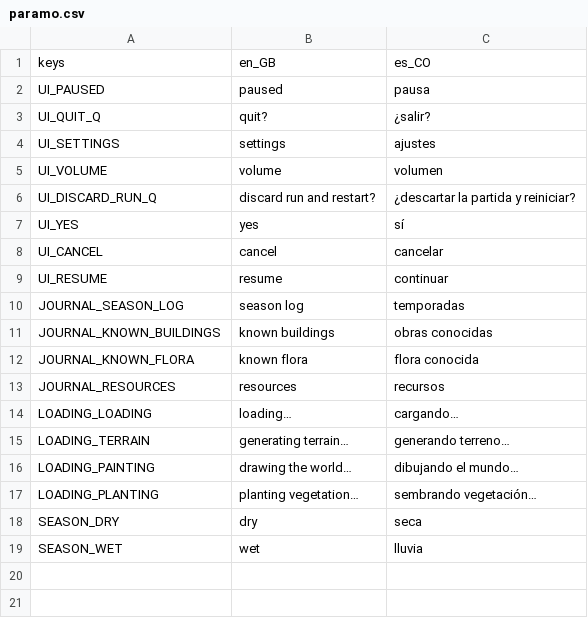
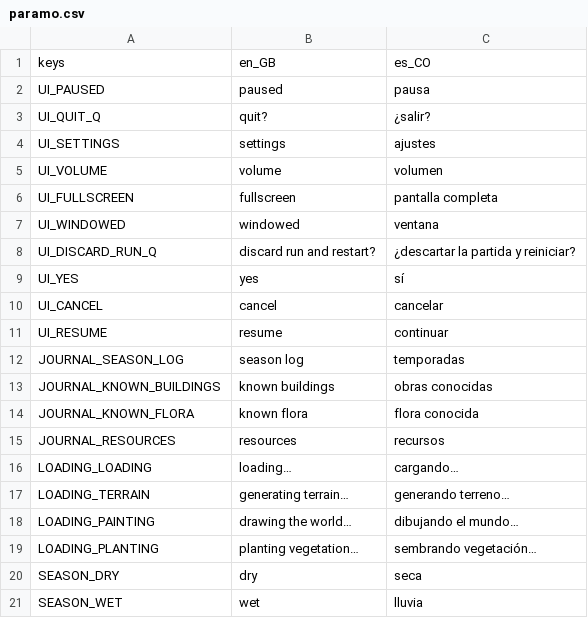
Before and after one commit to tomascorreag/Paramo, a CSV file: assets/translations/paramo.csv, drawn as a sheet.

```diff
--- a/assets/translations/paramo.csv
+++ b/assets/translations/paramo.csv
@@ -5,2 +5,4 @@ UI_SETTINGS,settings,ajustes
 UI_VOLUME,volume,volumen
+UI_FULLSCREEN,fullscreen,pantalla completa
+UI_WINDOWED,windowed,ventana
 UI_DISCARD_RUN_Q,discard run and restart?,¿descartar la partida y reiniciar?
```
Also changed, not shown: 5 other files.
